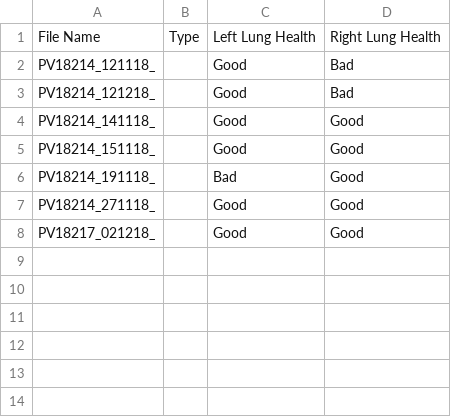
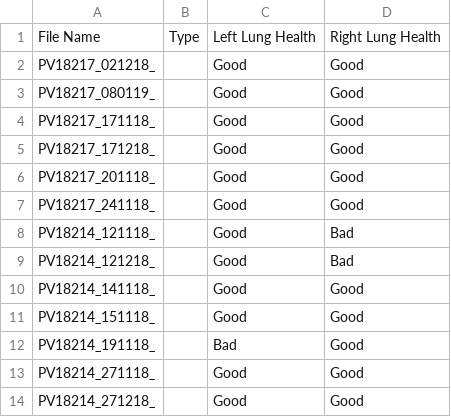
Before and after one commit to RoaRos2808/SE-Pieterburen, a CSV file: Project/Model/BackEnd/LastSession.csv, drawn as a sheet.

```diff
--- a/Project/Model/BackEnd/LastSession.csv
+++ b/Project/Model/BackEnd/LastSession.csv
@@ -1,2 +1,8 @@
 File Name,Type,Left Lung Health,Right Lung Health
+PV18217_021218_,,Good,Good
+PV18217_080119_,,Good,Good
+PV18217_171118_,,Good,Good
+PV18217_171218_,,Good,Good
+PV18217_201118_,,Good,Good
+PV18217_241118_,,Good,Good
 PV18214_121118_,,Good,Bad
@@ -7,2 +13,2 @@ PV18214_191118_,,Bad,Good
 PV18214_271118_,,Good,Good
-PV18217_021218_,,Good,Good
+PV18214_271218_,,Good,Good
```
Also changed, not shown: 3 other files.
